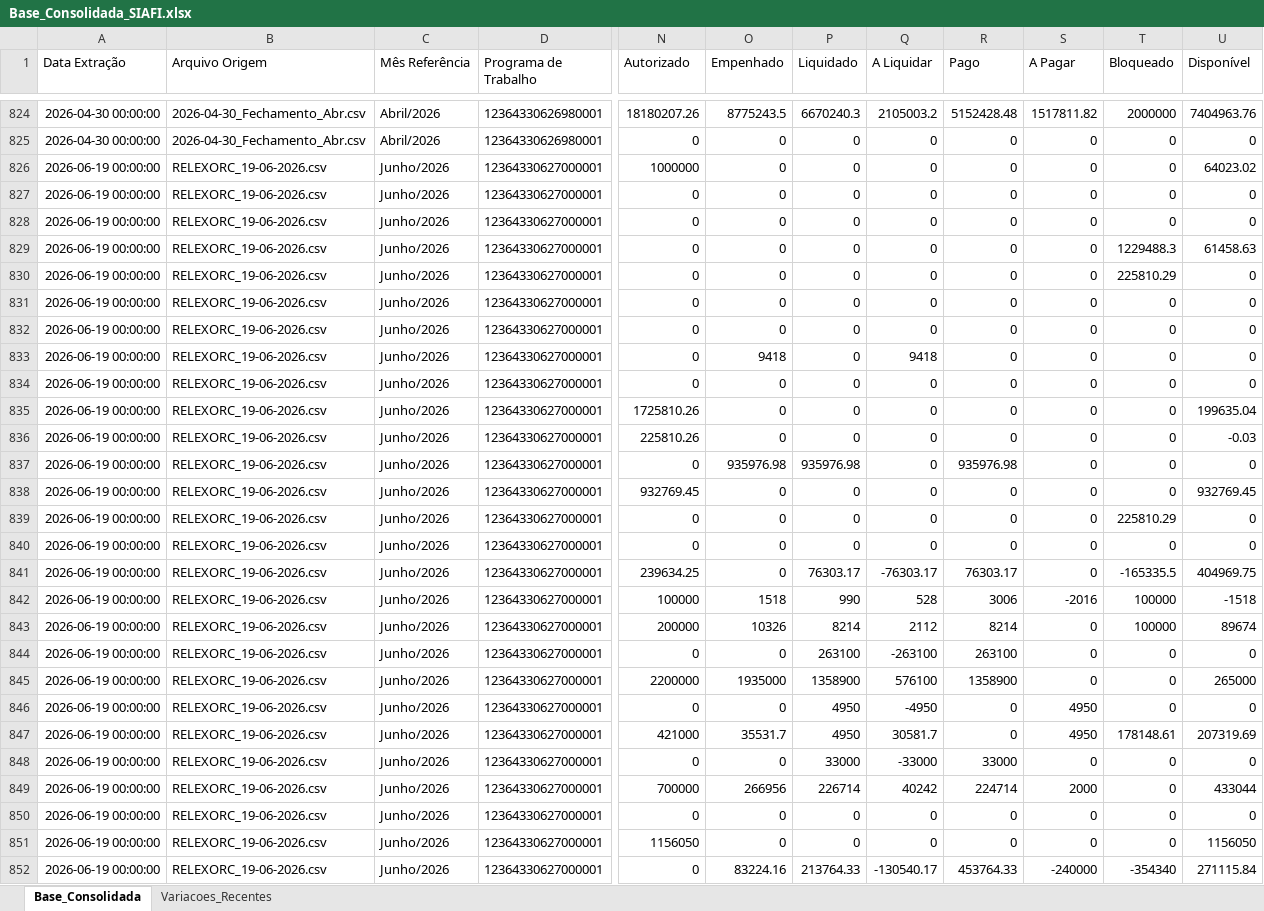
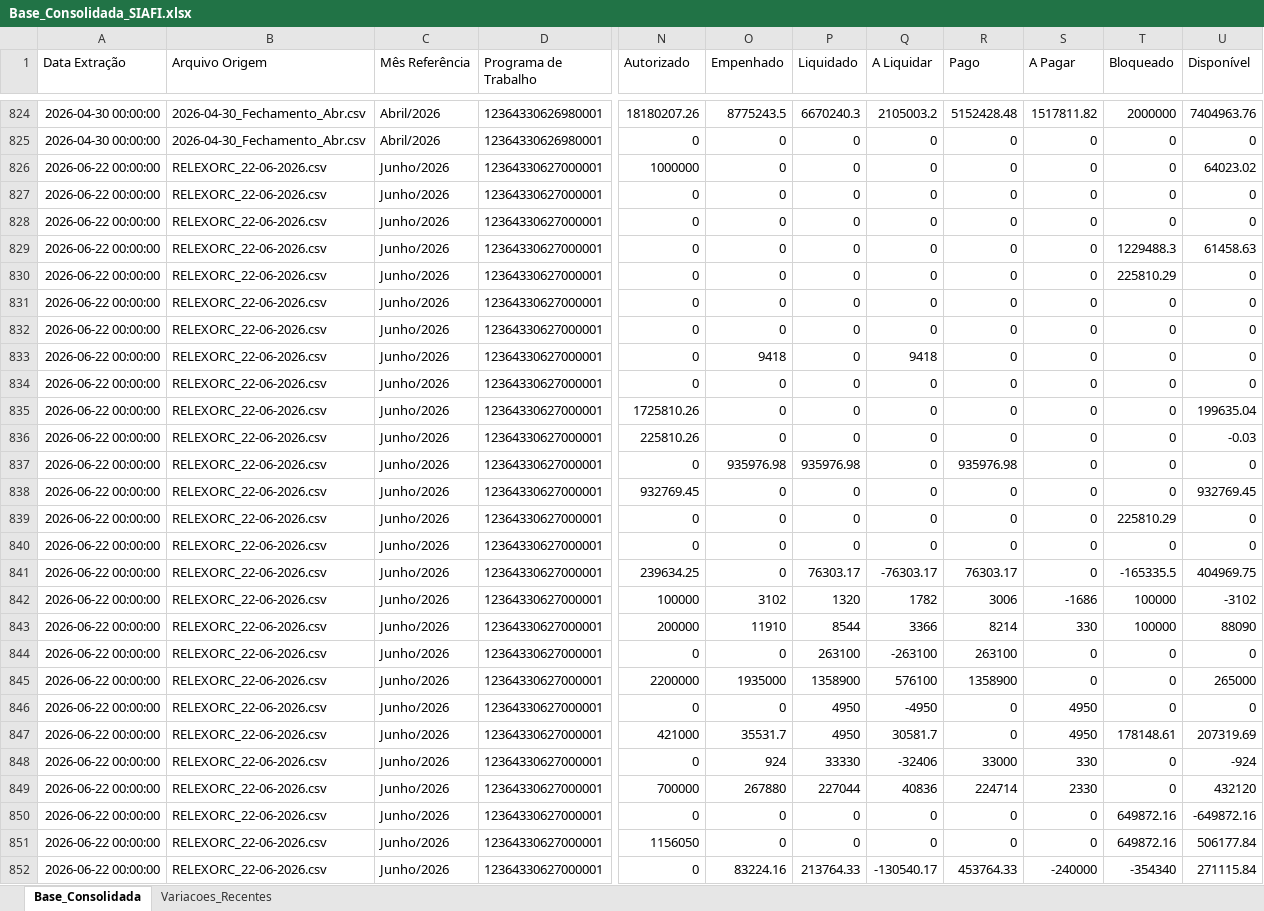
Before and after one commit to leuler-web/painel-execucao-uea, an Excel workbook: Base_Consolidada_SIAFI.xlsx, sheet Base_Consolidada, drawn as a sheet; only a part is shown, gaps mark what is left out; values as stored, in another font and other column widths than the file's, no borders; the diff covers the shown part only; the diff names each change by its address in the sheet, - before the commit and + after, or states it on an @@ line.

Commit message:
Atualização automática - Base Consolidada

```diff
--- a/Base_Consolidada_SIAFI.xlsx (sheet Base_Consolidada)
+++ b/Base_Consolidada_SIAFI.xlsx (sheet Base_Consolidada)
-A826:A852 (Data Extração): 2026-06-19 00:00:00
+A826:A852 (Data Extração): 2026-06-22 00:00:00
-B826:B852 (Arquivo Origem): RELEXORC_19-06-2026.csv
+B826:B852 (Arquivo Origem): RELEXORC_22-06-2026.csv
-O842 (Empenhado): 1518
+O842 (Empenhado): 3102
-P842 (Liquidado): 990
+P842 (Liquidado): 1320
-Q842 (A Liquidar): 528
+Q842 (A Liquidar): 1782
-S842 (A Pagar): -2016
+S842 (A Pagar): -1686
-U842 (Disponível): -1518
+U842 (Disponível): -3102
-O843 (Empenhado): 10326
+O843 (Empenhado): 11910
-P843 (Liquidado): 8214
+P843 (Liquidado): 8544
-Q843 (A Liquidar): 2112
+Q843 (A Liquidar): 3366
-S843 (A Pagar): 0
+S843 (A Pagar): 330
-U843 (Disponível): 89674
+U843 (Disponível): 88090
-O848 (Empenhado): 0
+O848 (Empenhado): 924
-P848 (Liquidado): 33000
+P848 (Liquidado): 33330
-Q848 (A Liquidar): -33000
+Q848 (A Liquidar): -32406
-S848 (A Pagar): 0
+S848 (A Pagar): 330
-U848 (Disponível): 0
+U848 (Disponível): -924
-O849 (Empenhado): 266956
+O849 (Empenhado): 267880
-P849 (Liquidado): 226714
+P849 (Liquidado): 227044
-Q849 (A Liquidar): 40242
+Q849 (A Liquidar): 40836
-S849 (A Pagar): 2000
+S849 (A Pagar): 2330
-U849 (Disponível): 433044
+U849 (Disponível): 432120
-T850:T851 (Bloqueado): 0
+T850:T851 (Bloqueado): 649872.16
-U850 (Disponível): 0
+U850 (Disponível): -649872.16
-U851 (Disponível): 1156050
+U851 (Disponível): 506177.84
```
Also changed, not shown: 646 edited cells elsewhere in this sheet, sheet Variacoes_Recentes.
